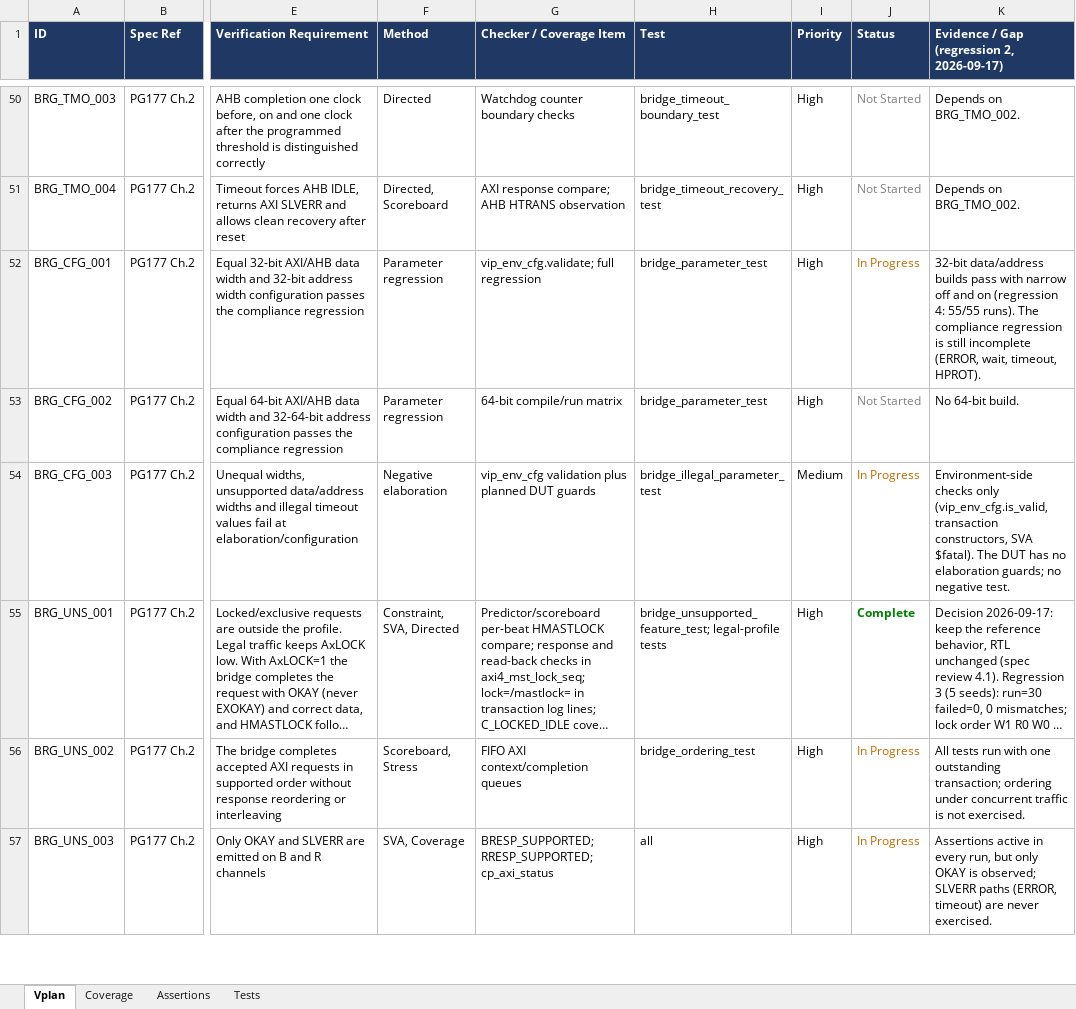
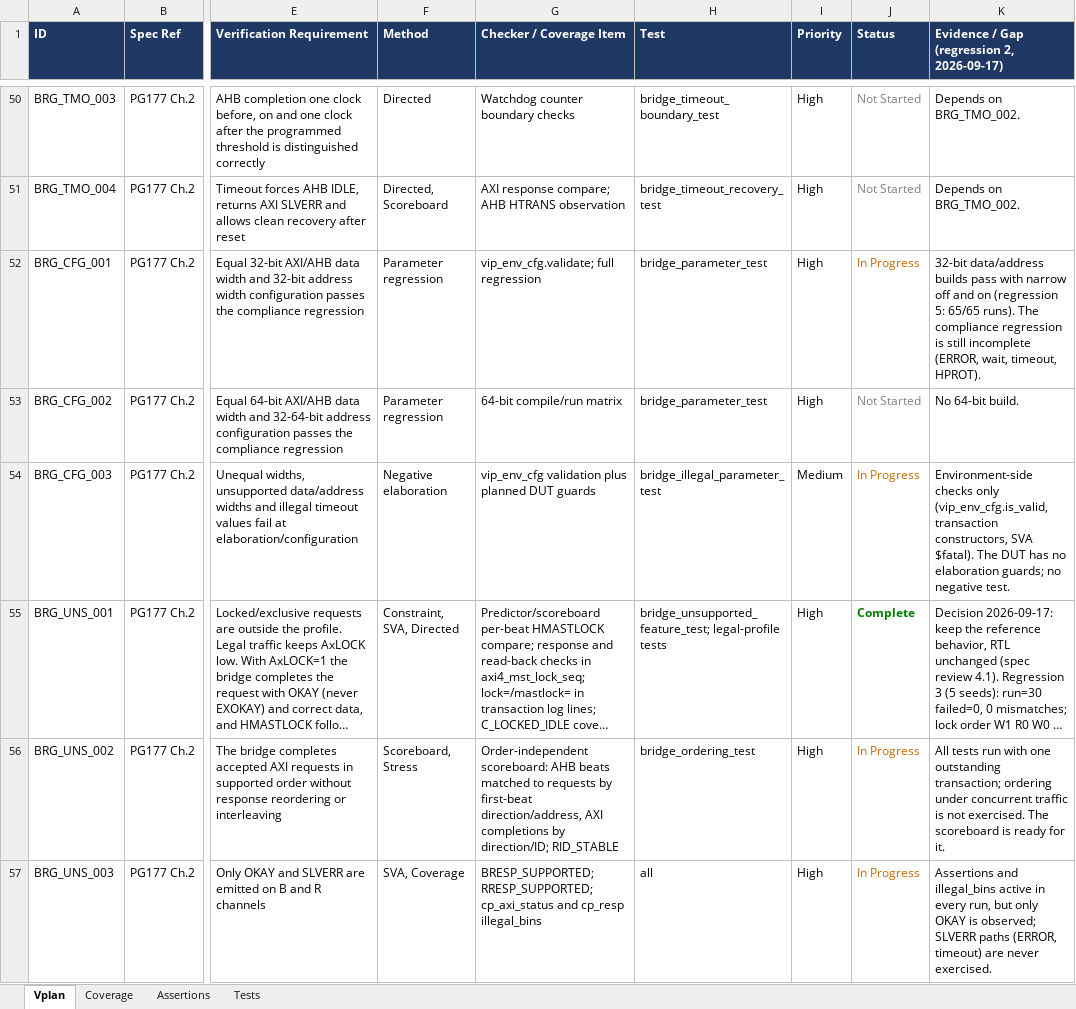
Before and after one commit to legiahuy15/axi4-ahblite-bridge, an Excel workbook: 00_doc/axi_ahblite_bridge_vplan.xlsx, sheet Vplan, drawn as a sheet; only a part is shown, gaps mark what is left out; long unchanged cells end in …; values as stored, in another font and other column widths than the file's, no borders; the diff covers the shown part only; the diff names each change by its address in the sheet, - before the commit and + after, or states it on an @@ line.

```diff
--- a/00_doc/axi_ahblite_bridge_vplan.xlsx (sheet Vplan)
+++ b/00_doc/axi_ahblite_bridge_vplan.xlsx (sheet Vplan)
-K52: …on (regression 4: 55/55 runs). The…
+K52: …on (regression 5: 65/65 runs). The…
-G56 (Checker / Coverage Item): FIFO AXI context/completion queues
+G56 (Checker / Coverage Item): Order-independent scoreboard: AHB beats matched to requests by first-beat direction/address, AXI completions by direction/ID; RID_STABLE
-K56: …not exercised.
+K56: …not exercised. The scoreboard is ready for it.
-G57 (Checker / Coverage Item): …RRESP_SUPPORTED; cp_axi_status
+G57 (Checker / Coverage Item): …RRESP_SUPPORTED; cp_axi_status and cp_resp illegal_bins
-K57: Assertions active in…
+K57: Assertions and illegal_bins active in…
```
Also changed, not shown: 23 edited cells and cell formats elsewhere in this sheet, sheet Coverage, sheet Tests, sheet Assertions, 8 other files.
